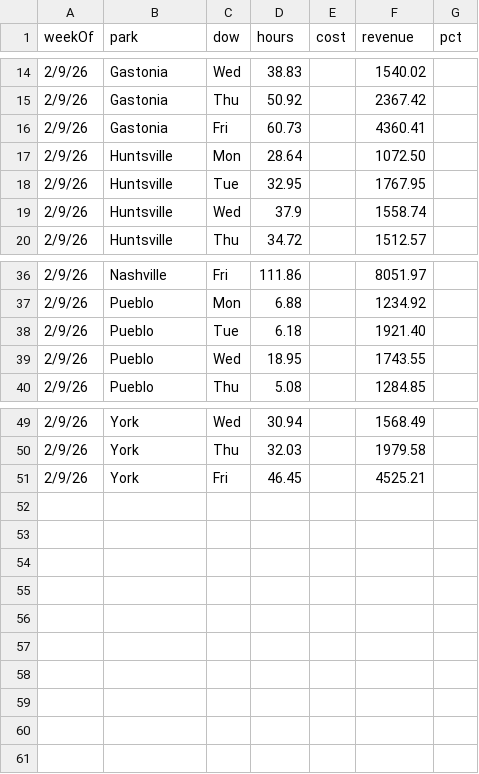
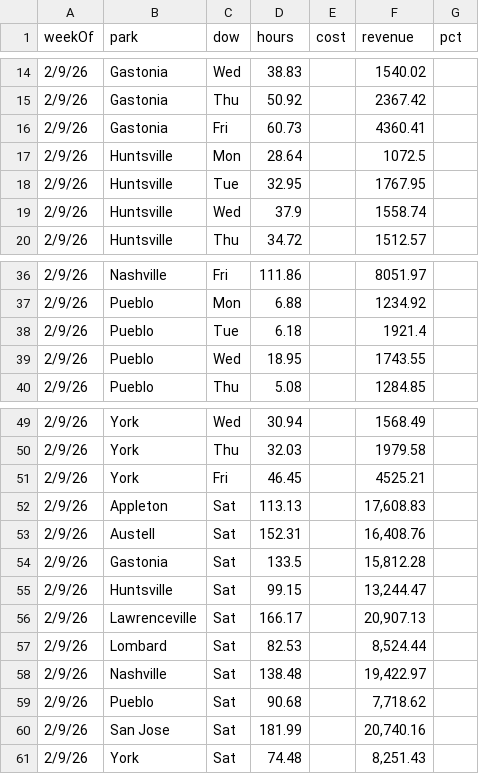
Before and after one commit to cryback/amglabor, a CSV file: data/daily_totals.csv, drawn as a sheet; only a part is shown, gaps mark what is left out.

Commit message:
Update daily_totals.csv

```diff
--- a/data/daily_totals.csv
+++ b/data/daily_totals.csv
@@ -16,3 +16,3 @@ weekOf,park,dow,hours,cost,revenue,pct
 2/9/26,Gastonia,Fri,60.73,,4360.41,
-2/9/26,Huntsville,Mon,28.64,,1072.50,
+2/9/26,Huntsville,Mon,28.64,,1072.5,
 2/9/26,Huntsville,Tue,32.95,,1767.95,
@@ -37,3 +37,3 @@ weekOf,park,dow,hours,cost,revenue,pct
 2/9/26,Pueblo,Mon,6.88,,1234.92,
-2/9/26,Pueblo,Tue,6.18,,1921.40,
+2/9/26,Pueblo,Tue,6.18,,1921.4,
 2/9/26,Pueblo,Wed,18.95,,1743.55,
@@ -51 +51,11 @@ weekOf,park,dow,hours,cost,revenue,pct
 2/9/26,York,Fri,46.45,,4525.21,
+2/9/26,Appleton,Sat,113.13,,"17,608.83",
+2/9/26,Austell,Sat,152.31,,"16,408.76",
+2/9/26,Gastonia,Sat,133.5,,"15,812.28",
+2/9/26,Huntsville,Sat,99.15,,"13,244.47",
+2/9/26,Lawrenceville,Sat,166.17,,"20,907.13",
+2/9/26,Lombard,Sat,82.53,,"8,524.44",
+2/9/26,Nashville,Sat,138.48,,"19,422.97",
+2/9/26,Pueblo,Sat,90.68,,"7,718.62",
+2/9/26,San Jose,Sat,181.99,,"20,740.16",
+2/9/26,York,Sat,74.48,,"8,251.43",
```
